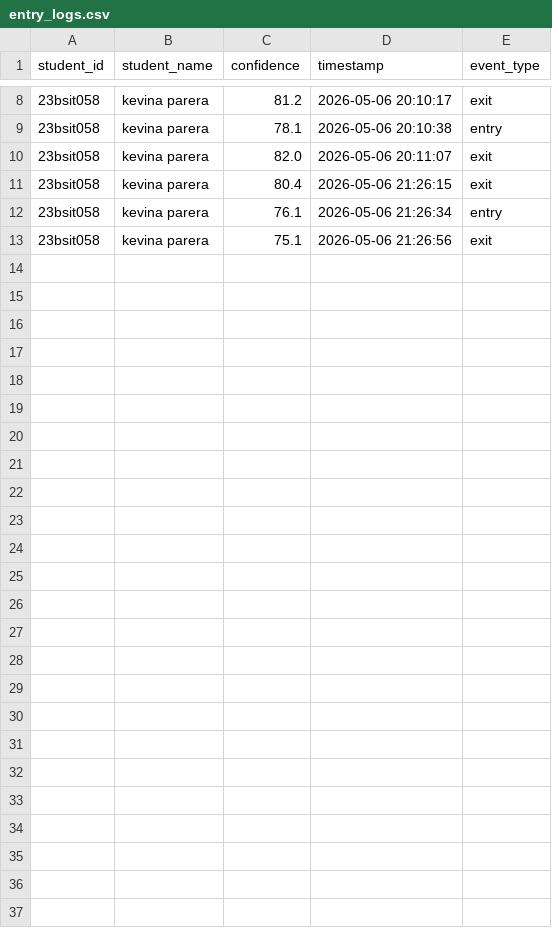
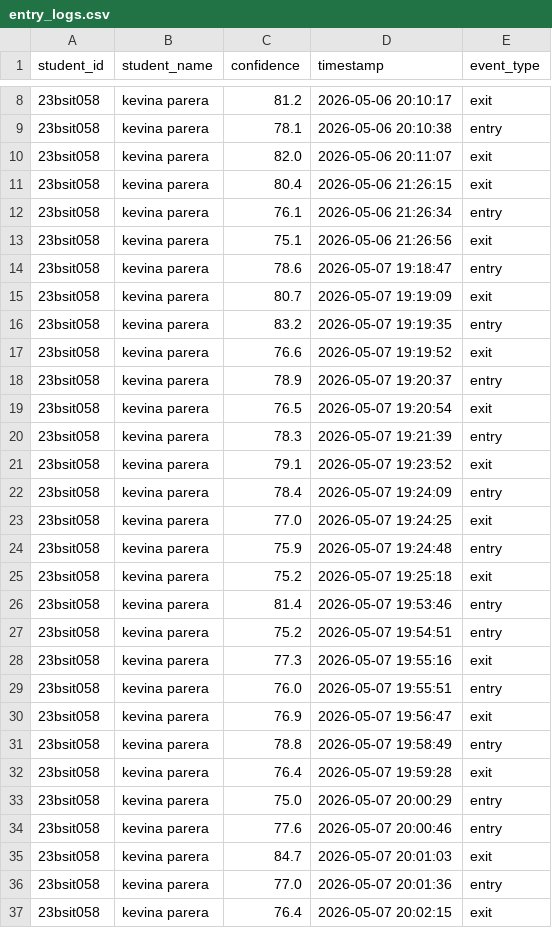
Before and after one commit to Shivam5059/Hostel_App, a CSV file: hostel_frontend/Backend/face_recognition/entry_logs.csv, drawn as a sheet; only a part is shown, gaps mark what is left out; the diff names each change by its address in the sheet, - before the commit and + after, or states it on an @@ line.

```diff
--- a/hostel_frontend/Backend/face_recognition/entry_logs.csv
+++ b/hostel_frontend/Backend/face_recognition/entry_logs.csv
+row 14: 23bsit058 | kevina parera | 78.6 | 2026-05-07 19:18:47 | entry
+row 15: 23bsit058 | kevina parera | 80.7 | 2026-05-07 19:19:09 | exit
+row 16: 23bsit058 | kevina parera | 83.2 | 2026-05-07 19:19:35 | entry
+row 17: 23bsit058 | kevina parera | 76.6 | 2026-05-07 19:19:52 | exit
+row 18: 23bsit058 | kevina parera | 78.9 | 2026-05-07 19:20:37 | entry
+row 19: 23bsit058 | kevina parera | 76.5 | 2026-05-07 19:20:54 | exit
+row 20: 23bsit058 | kevina parera | 78.3 | 2026-05-07 19:21:39 | entry
+row 21: 23bsit058 | kevina parera | 79.1 | 2026-05-07 19:23:52 | exit
+row 22: 23bsit058 | kevina parera | 78.4 | 2026-05-07 19:24:09 | entry
+row 23: 23bsit058 | kevina parera | 77.0 | 2026-05-07 19:24:25 | exit
+row 24: 23bsit058 | kevina parera | 75.9 | 2026-05-07 19:24:48 | entry
+row 25: 23bsit058 | kevina parera | 75.2 | 2026-05-07 19:25:18 | exit
+row 26: 23bsit058 | kevina parera | 81.4 | 2026-05-07 19:53:46 | entry
+row 27: 23bsit058 | kevina parera | 75.2 | 2026-05-07 19:54:51 | entry
+row 28: 23bsit058 | kevina parera | 77.3 | 2026-05-07 19:55:16 | exit
+row 29: 23bsit058 | kevina parera | 76.0 | 2026-05-07 19:55:51 | entry
+row 30: 23bsit058 | kevina parera | 76.9 | 2026-05-07 19:56:47 | exit
+row 31: 23bsit058 | kevina parera | 78.8 | 2026-05-07 19:58:49 | entry
+row 32: 23bsit058 | kevina parera | 76.4 | 2026-05-07 19:59:28 | exit
+row 33: 23bsit058 | kevina parera | 75.0 | 2026-05-07 20:00:29 | entry
+row 34: 23bsit058 | kevina parera | 77.6 | 2026-05-07 20:00:46 | entry
+row 35: 23bsit058 | kevina parera | 84.7 | 2026-05-07 20:01:03 | exit
+row 36: 23bsit058 | kevina parera | 77.0 | 2026-05-07 20:01:36 | entry
+row 37: 23bsit058 | kevina parera | 76.4 | 2026-05-07 20:02:15 | exit
```
Also changed, not shown: 11 other files.
